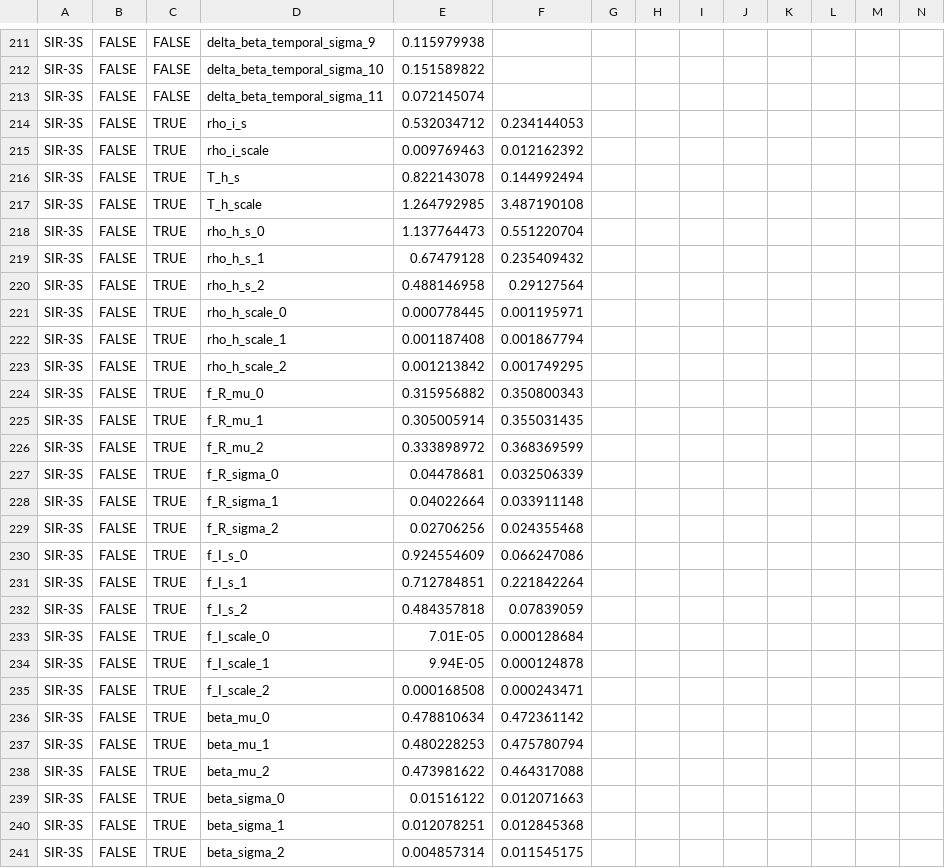
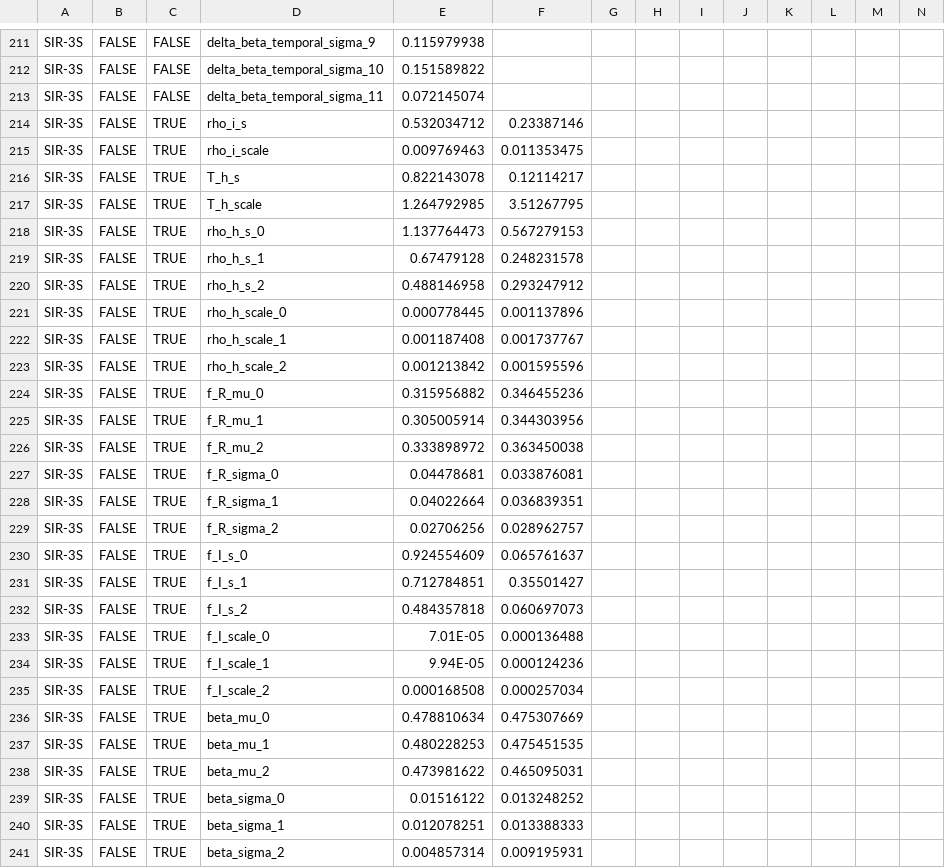
Before and after one commit to twallema/JHU-Cornell_hierarchSIR, a CSV file: data/interim/calibration/hyperparameters.csv, drawn as a sheet; only a part is shown, gaps mark what is left out; the diff covers the shown part only.

Commit message:
add in hyperparameters

```diff
--- a/data/interim/calibration/hyperparameters.csv
+++ b/data/interim/calibration/hyperparameters.csv
@@ -213,29 +213,29 @@ SIR-3S,FALSE,FALSE,delta_beta_temporal_sigma_10,0.151589822,,,,,,,,,
 SIR-3S,FALSE,FALSE,delta_beta_temporal_sigma_11,0.072145074,,,,,,,,,
-SIR-3S,FALSE,TRUE,rho_i_s,0.532034712,0.234144053,,,,,,,,
-SIR-3S,FALSE,TRUE,rho_i_scale,0.009769463,0.012162392,,,,,,,,
-SIR-3S,FALSE,TRUE,T_h_s,0.822143078,0.144992494,,,,,,,,
-SIR-3S,FALSE,TRUE,T_h_scale,1.264792985,3.487190108,,,,,,,,
-SIR-3S,FALSE,TRUE,rho_h_s_0,1.137764473,0.551220704,,,,,,,,
-SIR-3S,FALSE,TRUE,rho_h_s_1,0.67479128,0.235409432,,,,,,,,
-SIR-3S,FALSE,TRUE,rho_h_s_2,0.488146958,0.29127564,,,,,,,,
-SIR-3S,FALSE,TRUE,rho_h_scale_0,0.000778445,0.001195971,,,,,,,,
-SIR-3S,FALSE,TRUE,rho_h_scale_1,0.001187408,0.001867794,,,,,,,,
-SIR-3S,FALSE,TRUE,rho_h_scale_2,0.001213842,0.001749295,,,,,,,,
-SIR-3S,FALSE,TRUE,f_R_mu_0,0.315956882,0.350800343,,,,,,,,
-SIR-3S,FALSE,TRUE,f_R_mu_1,0.305005914,0.355031435,,,,,,,,
-SIR-3S,FALSE,TRUE,f_R_mu_2,0.333898972,0.368369599,,,,,,,,
-SIR-3S,FALSE,TRUE,f_R_sigma_0,0.04478681,0.032506339,,,,,,,,
-SIR-3S,FALSE,TRUE,f_R_sigma_1,0.04022664,0.033911148,,,,,,,,
-SIR-3S,FALSE,TRUE,f_R_sigma_2,0.02706256,0.024355468,,,,,,,,
-SIR-3S,FALSE,TRUE,f_I_s_0,0.924554609,0.066247086,,,,,,,,
-SIR-3S,FALSE,TRUE,f_I_s_1,0.712784851,0.221842264,,,,,,,,
-SIR-3S,FALSE,TRUE,f_I_s_2,0.484357818,0.07839059,,,,,,,,
-SIR-3S,FALSE,TRUE,f_I_scale_0,7.01E-05,0.000128684,,,,,,,,
-SIR-3S,FALSE,TRUE,f_I_scale_1,9.94E-05,0.000124878,,,,,,,,
-SIR-3S,FALSE,TRUE,f_I_scale_2,0.000168508,0.000243471,,,,,,,,
-SIR-3S,FALSE,TRUE,beta_mu_0,0.478810634,0.472361142,,,,,,,,
-SIR-3S,FALSE,TRUE,beta_mu_1,0.480228253,0.475780794,,,,,,,,
-SIR-3S,FALSE,TRUE,beta_mu_2,0.473981622,0.464317088,,,,,,,,
-SIR-3S,FALSE,TRUE,beta_sigma_0,0.01516122,0.012071663,,,,,,,,
-SIR-3S,FALSE,TRUE,beta_sigma_1,0.012078251,0.012845368,,,,,,,,
-SIR-3S,FALSE,TRUE,beta_sigma_2,0.004857314,0.011545175,,,,,,,,
+SIR-3S,FALSE,TRUE,rho_i_s,0.532034712,0.23387146,,,,,,,,
+SIR-3S,FALSE,TRUE,rho_i_scale,0.009769463,0.011353475,,,,,,,,
+SIR-3S,FALSE,TRUE,T_h_s,0.822143078,0.12114217,,,,,,,,
+SIR-3S,FALSE,TRUE,T_h_scale,1.264792985,3.51267795,,,,,,,,
+SIR-3S,FALSE,TRUE,rho_h_s_0,1.137764473,0.567279153,,,,,,,,
+SIR-3S,FALSE,TRUE,rho_h_s_1,0.67479128,0.248231578,,,,,,,,
+SIR-3S,FALSE,TRUE,rho_h_s_2,0.488146958,0.293247912,,,,,,,,
+SIR-3S,FALSE,TRUE,rho_h_scale_0,0.000778445,0.001137896,,,,,,,,
+SIR-3S,FALSE,TRUE,rho_h_scale_1,0.001187408,0.001737767,,,,,,,,
+SIR-3S,FALSE,TRUE,rho_h_scale_2,0.001213842,0.001595596,,,,,,,,
+SIR-3S,FALSE,TRUE,f_R_mu_0,0.315956882,0.346455236,,,,,,,,
+SIR-3S,FALSE,TRUE,f_R_mu_1,0.305005914,0.344303956,,,,,,,,
+SIR-3S,FALSE,TRUE,f_R_mu_2,0.333898972,0.363450038,,,,,,,,
+SIR-3S,FALSE,TRUE,f_R_sigma_0,0.04478681,0.033876081,,,,,,,,
+SIR-3S,FALSE,TRUE,f_R_sigma_1,0.04022664,0.036839351,,,,,,,,
+SIR-3S,FALSE,TRUE,f_R_sigma_2,0.02706256,0.028962757,,,,,,,,
+SIR-3S,FALSE,TRUE,f_I_s_0,0.924554609,0.065761637,,,,,,,,
+SIR-3S,FALSE,TRUE,f_I_s_1,0.712784851,0.35501427,,,,,,,,
+SIR-3S,FALSE,TRUE,f_I_s_2,0.484357818,0.060697073,,,,,,,,
+SIR-3S,FALSE,TRUE,f_I_scale_0,7.01E-05,0.000136488,,,,,,,,
+SIR-3S,FALSE,TRUE,f_I_scale_1,9.94E-05,0.000124236,,,,,,,,
+SIR-3S,FALSE,TRUE,f_I_scale_2,0.000168508,0.000257034,,,,,,,,
+SIR-3S,FALSE,TRUE,beta_mu_0,0.478810634,0.475307669,,,,,,,,
+SIR-3S,FALSE,TRUE,beta_mu_1,0.480228253,0.475451535,,,,,,,,
+SIR-3S,FALSE,TRUE,beta_mu_2,0.473981622,0.465095031,,,,,,,,
+SIR-3S,FALSE,TRUE,beta_sigma_0,0.01516122,0.013248252,,,,,,,,
+SIR-3S,FALSE,TRUE,beta_sigma_1,0.012078251,0.013388333,,,,,,,,
+SIR-3S,FALSE,TRUE,beta_sigma_2,0.004857314,0.009195931,,,,,,,,
```
Also changed, not shown: 24 edited cells elsewhere in this file.
